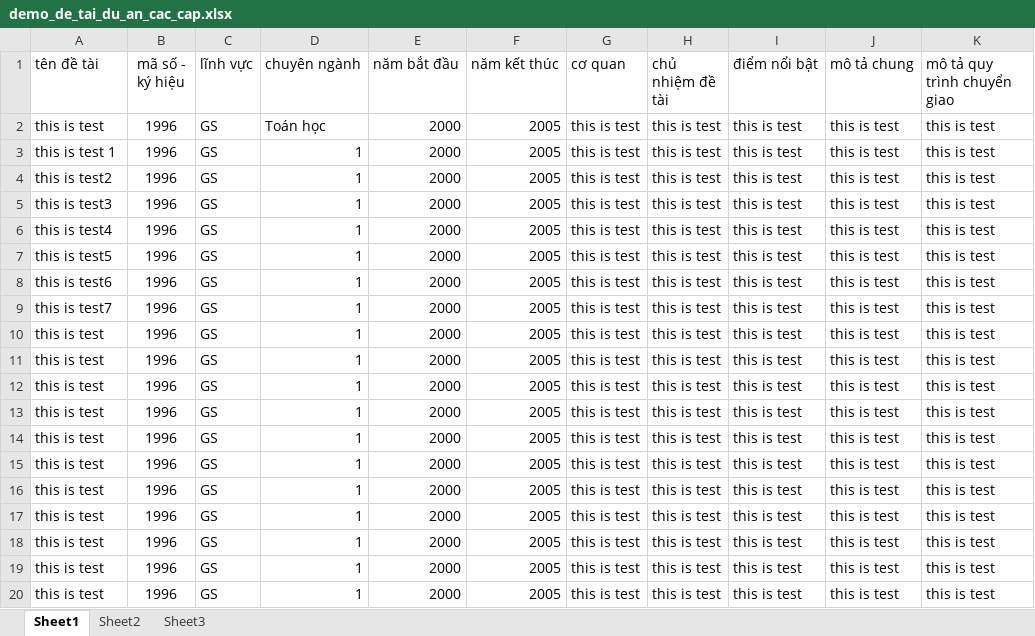
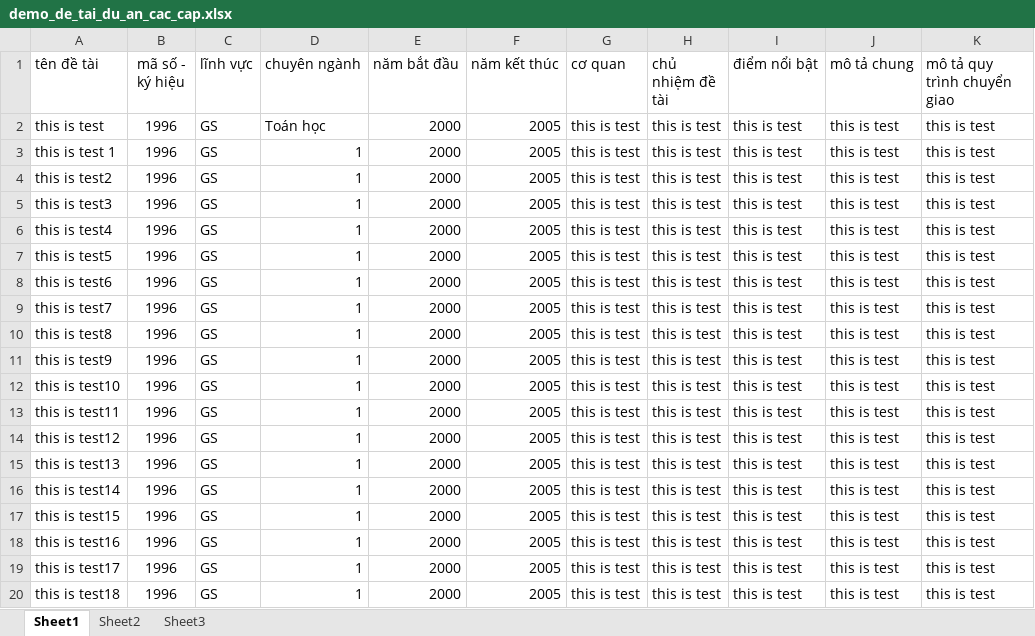
Before and after one commit to quanghung97/database-ntbic-ver2, an Excel workbook: storage/app/private/demo_de_tai_du_an_cac_cap.xlsx, sheet Sheet1, drawn as a sheet; only a part is shown; values as stored, in another font and other column widths than the file's, no borders; table styles not drawn; the diff names each change by its address in the sheet, - before the commit and + after, or states it on an @@ line.

Commit message:
demo lai file excel

```diff
--- a/storage/app/private/demo_de_tai_du_an_cac_cap.xlsx (sheet Sheet1)
+++ b/storage/app/private/demo_de_tai_du_an_cac_cap.xlsx (sheet Sheet1)
-A10 (tên đề tài): this is test
+A10 (tên đề tài): this is test8
-A11 (tên đề tài): this is test
+A11 (tên đề tài): this is test9
-A12 (tên đề tài): this is test
+A12 (tên đề tài): this is test10
-A13 (tên đề tài): this is test
+A13 (tên đề tài): this is test11
-A14 (tên đề tài): this is test
+A14 (tên đề tài): this is test12
-A15 (tên đề tài): this is test
+A15 (tên đề tài): this is test13
-A16 (tên đề tài): this is test
+A16 (tên đề tài): this is test14
-A17 (tên đề tài): this is test
+A17 (tên đề tài): this is test15
-A18 (tên đề tài): this is test
+A18 (tên đề tài): this is test16
-A19 (tên đề tài): this is test
+A19 (tên đề tài): this is test17
-A20 (tên đề tài): this is test
+A20 (tên đề tài): this is test18
```
